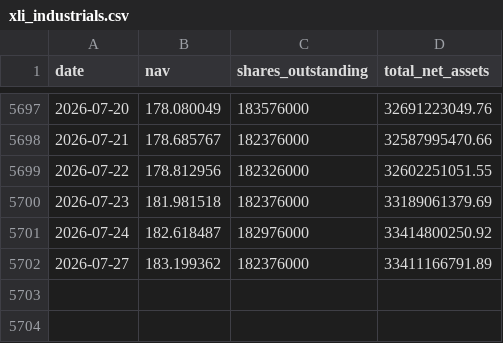
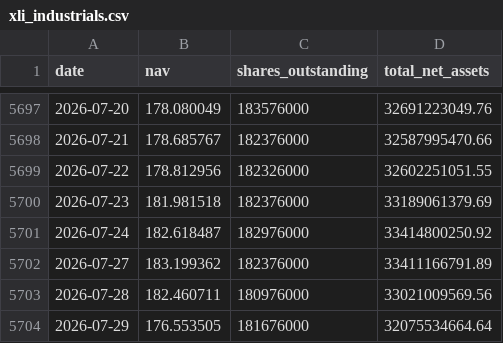
Before and after one commit to GhcFrank/investment-os, a CSV file: data/market_data/sector_etf_fund_history/xli_industrials.csv, drawn as a sheet; only a part is shown, gaps mark what is left out; the diff names each change by its address in the sheet, - before the commit and + after, or states it on an @@ line.

```diff
--- a/data/market_data/sector_etf_fund_history/xli_industrials.csv
+++ b/data/market_data/sector_etf_fund_history/xli_industrials.csv
+row 5703: 2026-07-28 | 182.460711 | 180976000 | 33021009569.56
+row 5704: 2026-07-29 | 176.553505 | 181676000 | 32075534664.64
```
Also changed, not shown: data/market_data/sector_etf_fund_history/xlc_communication_services.csv, data/market_data/sector_etf_fund_history/xlf_finance.csv, 39 other files.
